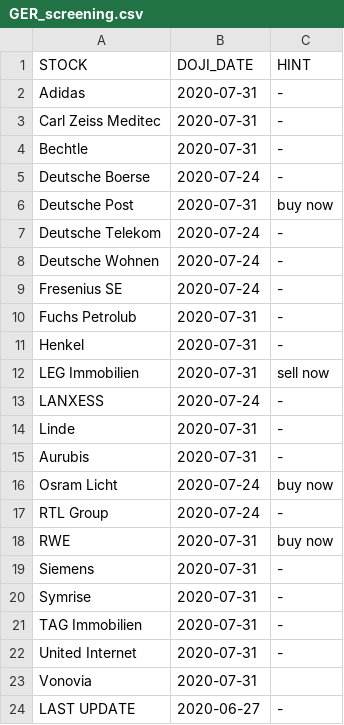
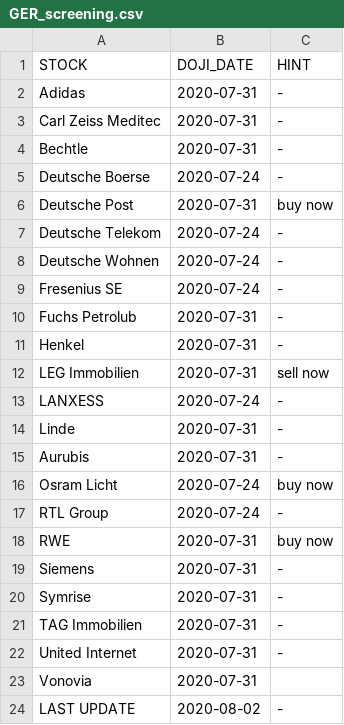
Before and after one commit to lamainvesting/mitapp, a CSV file: GER_screening.csv, drawn as a sheet.

Commit message:
no message

```diff
--- a/GER_screening.csv
+++ b/GER_screening.csv
@@ -23,2 +23,2 @@
 "Vonovia","2020-07-31"
-"LAST UPDATE","2020-06-27","-"
+"LAST UPDATE","2020-08-02","-"
```
